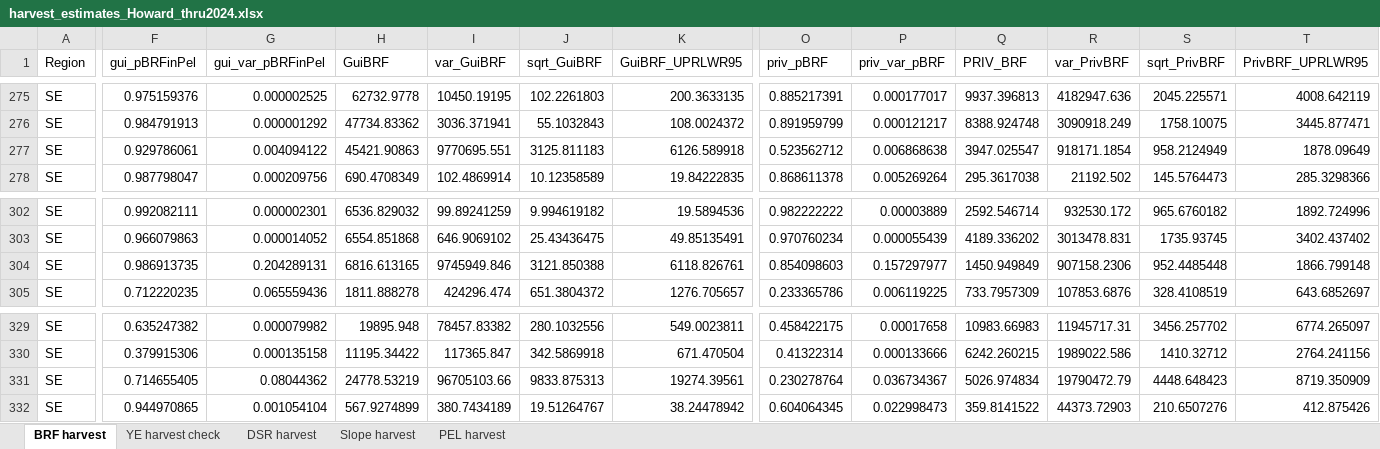
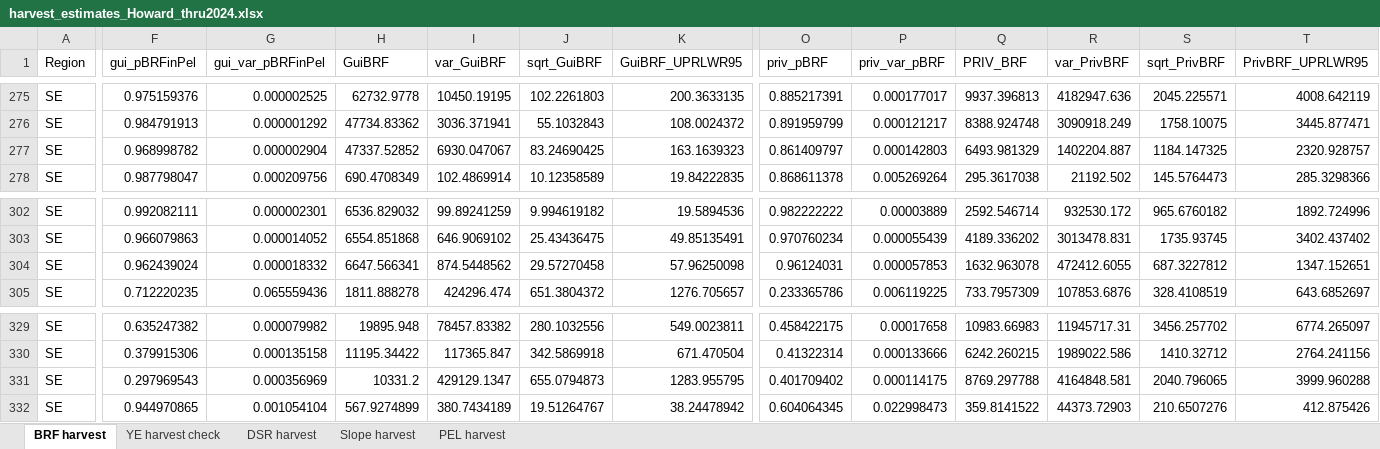
Before and after one commit to ADFG-DSF/RockfishSportMort, an Excel workbook: output/harvest_estimates_Howard_thru2024.xlsx, sheet BRF harvest, drawn as a sheet; only a part is shown, gaps mark what is left out; values as stored, in another font and other column widths than the file's, no borders; the diff covers the shown part only; the diff names each change by its address in the sheet, - before the commit and + after, or states it on an @@ line.

```diff
--- a/output/harvest_estimates_Howard_thru2024.xlsx (sheet BRF harvest)
+++ b/output/harvest_estimates_Howard_thru2024.xlsx (sheet BRF harvest)
-F277 (gui_pBRFinPel): 0.929786061
+F277 (gui_pBRFinPel): 0.968998782
-G277 (gui_var_pBRFinPel): 0.004094122
+G277 (gui_var_pBRFinPel): 0.000002904
-H277 (GuiBRF): 45421.90863
+H277 (GuiBRF): 47337.52852
-I277 (var_GuiBRF): 9770695.551
+I277 (var_GuiBRF): 6930.047067
-J277 (sqrt_GuiBRF): 3125.811183
+J277 (sqrt_GuiBRF): 83.24690425
-K277 (GuiBRF_UPRLWR95): 6126.589918
+K277 (GuiBRF_UPRLWR95): 163.1639323
-O277 (priv_pBRF): 0.523562712
+O277 (priv_pBRF): 0.861409797
-P277 (priv_var_pBRF): 0.006868638
+P277 (priv_var_pBRF): 0.000142803
-Q277 (PRIV_BRF): 3947.025547
+Q277 (PRIV_BRF): 6493.981329
-R277 (var_PrivBRF): 918171.1854
+R277 (var_PrivBRF): 1402204.887
-S277 (sqrt_PrivBRF): 958.2124949
+S277 (sqrt_PrivBRF): 1184.147325
-T277 (PrivBRF_UPRLWR95): 1878.09649
+T277 (PrivBRF_UPRLWR95): 2320.928757
-F304 (gui_pBRFinPel): 0.986913735
+F304 (gui_pBRFinPel): 0.962439024
-G304 (gui_var_pBRFinPel): 0.204289131
+G304 (gui_var_pBRFinPel): 0.000018332
-H304 (GuiBRF): 6816.613165
+H304 (GuiBRF): 6647.566341
-I304 (var_GuiBRF): 9745949.846
+I304 (var_GuiBRF): 874.5448562
-J304 (sqrt_GuiBRF): 3121.850388
+J304 (sqrt_GuiBRF): 29.57270458
-K304 (GuiBRF_UPRLWR95): 6118.826761
+K304 (GuiBRF_UPRLWR95): 57.96250098
-O304 (priv_pBRF): 0.854098603
+O304 (priv_pBRF): 0.96124031
-P304 (priv_var_pBRF): 0.157297977
+P304 (priv_var_pBRF): 0.000057853
-Q304 (PRIV_BRF): 1450.949849
+Q304 (PRIV_BRF): 1632.963078
-R304 (var_PrivBRF): 907158.2306
+R304 (var_PrivBRF): 472412.6055
-S304 (sqrt_PrivBRF): 952.4485448
+S304 (sqrt_PrivBRF): 687.3227812
-T304 (PrivBRF_UPRLWR95): 1866.799148
+T304 (PrivBRF_UPRLWR95): 1347.152651
-F331 (gui_pBRFinPel): 0.714655405
+F331 (gui_pBRFinPel): 0.297969543
-G331 (gui_var_pBRFinPel): 0.08044362
+G331 (gui_var_pBRFinPel): 0.000356969
-H331 (GuiBRF): 24778.53219
+H331 (GuiBRF): 10331.2
-I331 (var_GuiBRF): 96705103.66
+I331 (var_GuiBRF): 429129.1347
-J331 (sqrt_GuiBRF): 9833.875313
+J331 (sqrt_GuiBRF): 655.0794873
-K331 (GuiBRF_UPRLWR95): 19274.39561
+K331 (GuiBRF_UPRLWR95): 1283.955795
-O331 (priv_pBRF): 0.230278764
+O331 (priv_pBRF): 0.401709402
-P331 (priv_var_pBRF): 0.036734367
+P331 (priv_var_pBRF): 0.000114175
-Q331 (PRIV_BRF): 5026.974834
+Q331 (PRIV_BRF): 8769.297788
-R331 (var_PrivBRF): 19790472.79
+R331 (var_PrivBRF): 4164848.581
-S331 (sqrt_PrivBRF): 4448.648423
+S331 (sqrt_PrivBRF): 2040.796065
-T331 (PrivBRF_UPRLWR95): 8719.350909
+T331 (PrivBRF_UPRLWR95): 3999.960288
```
Also changed, not shown: 60 edited cells elsewhere in this sheet, sheet DSR harvest, sheet Slope harvest, sheet PEL harvest, sheet YE harvest check, output/release_estimates_Howard_thru2024.xlsx, output/reports/Kodiak_RF_HowMth_thru2024.xlsx, 45 other files.
